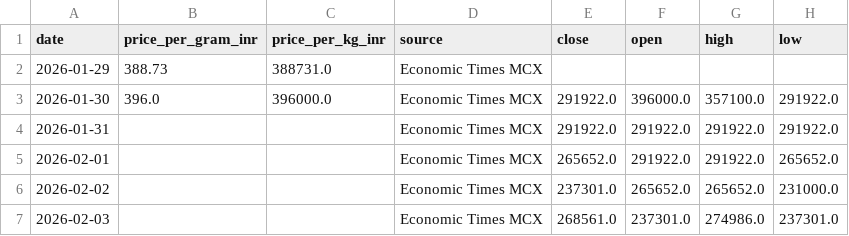
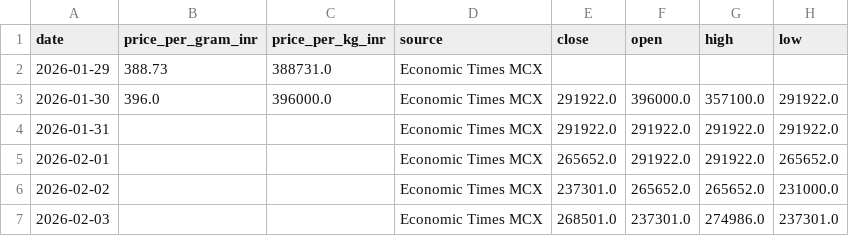
Before and after one commit to yasaswisalagrama/yasaswisalagrama.github.io, a CSV file: data/silver.csv, drawn as a sheet.

```diff
--- a/data/silver.csv
+++ b/data/silver.csv
@@ -6,2 +6,2 @@ date,price_per_gram_inr,price_per_kg_inr,source,close,open,high,low
 2026-02-02,,,Economic Times MCX,237301.0,265652.0,265652.0,231000.0
-2026-02-03,,,Economic Times MCX,268561.0,237301.0,274986.0,237301.0
+2026-02-03,,,Economic Times MCX,268501.0,237301.0,274986.0,237301.0
```
Also changed, not shown: data/hourly/copper_hourly.csv, data/hourly/gold_22k_hourly.csv, 3 other files.
